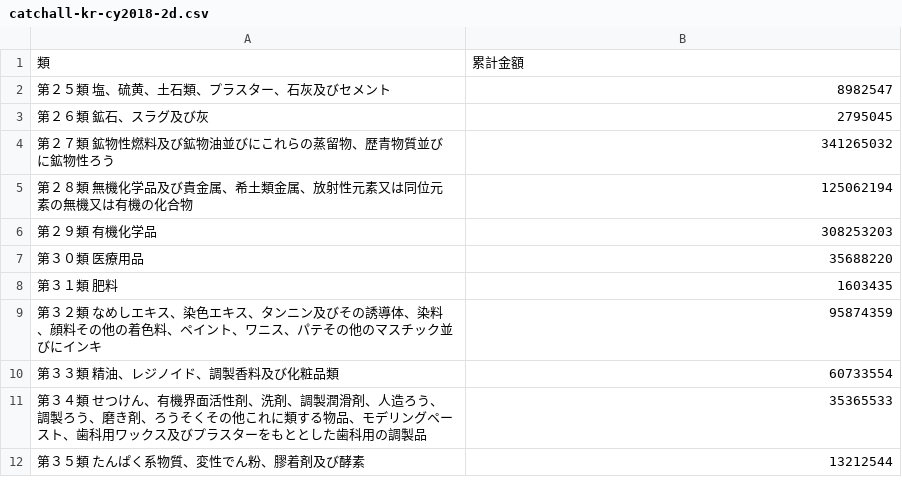
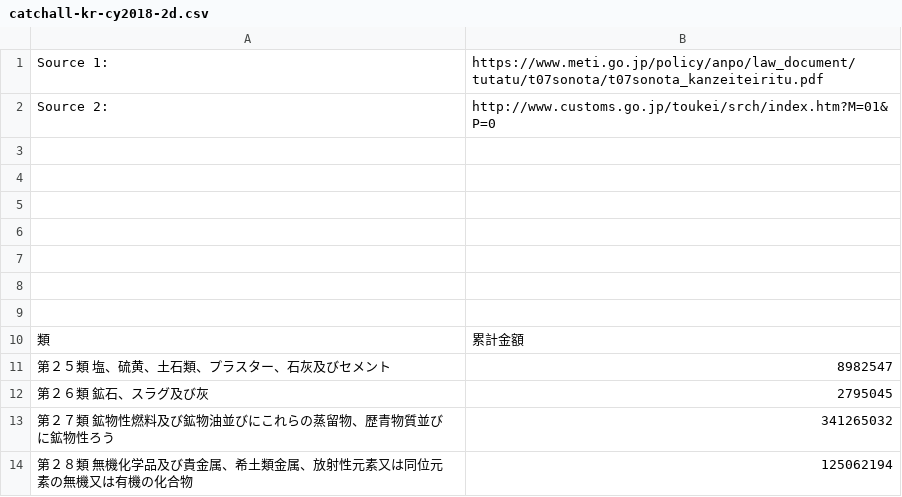
Before and after one commit to ggcurrs/data, a CSV file: catchall-kr-cy2018-2d.csv, drawn as a sheet; only a part is shown; the shorter side is filled out with more unchanged rows.

Commit message:
Add files via upload

```diff
--- a/catchall-kr-cy2018-2d.csv
+++ b/catchall-kr-cy2018-2d.csv
@@ -1 +1,10 @@
+Source 1:,https://www.meti.go.jp/policy/anpo/law_document/tutatu/t07sonota/t07sonota_kanzeiteiritu.pdf
+Source 2:,http://www.customs.go.jp/toukei/srch/index.htm?M=01&P=0
+,
+,
+,
+,
+,
+,
+,
 類,累計金額
```
